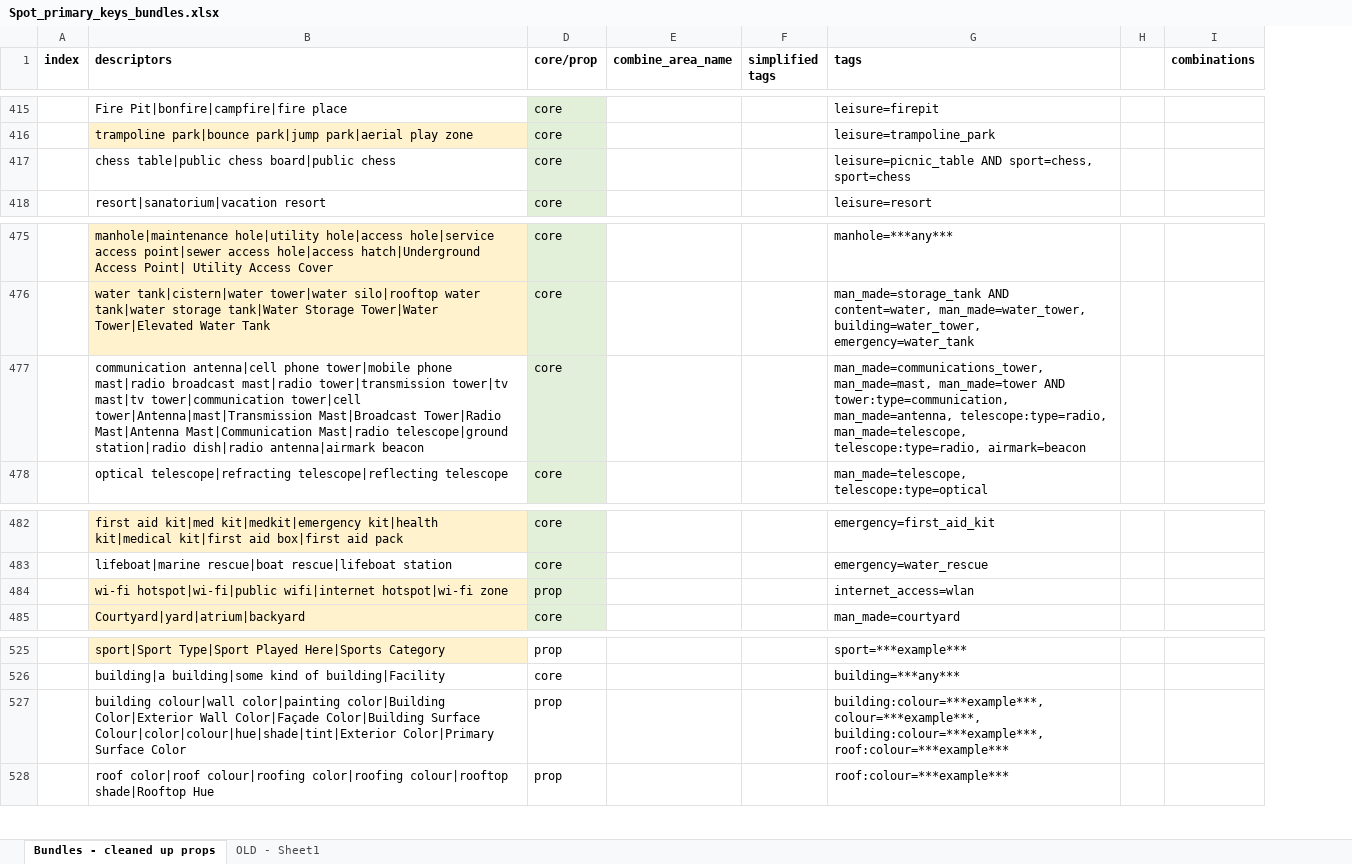
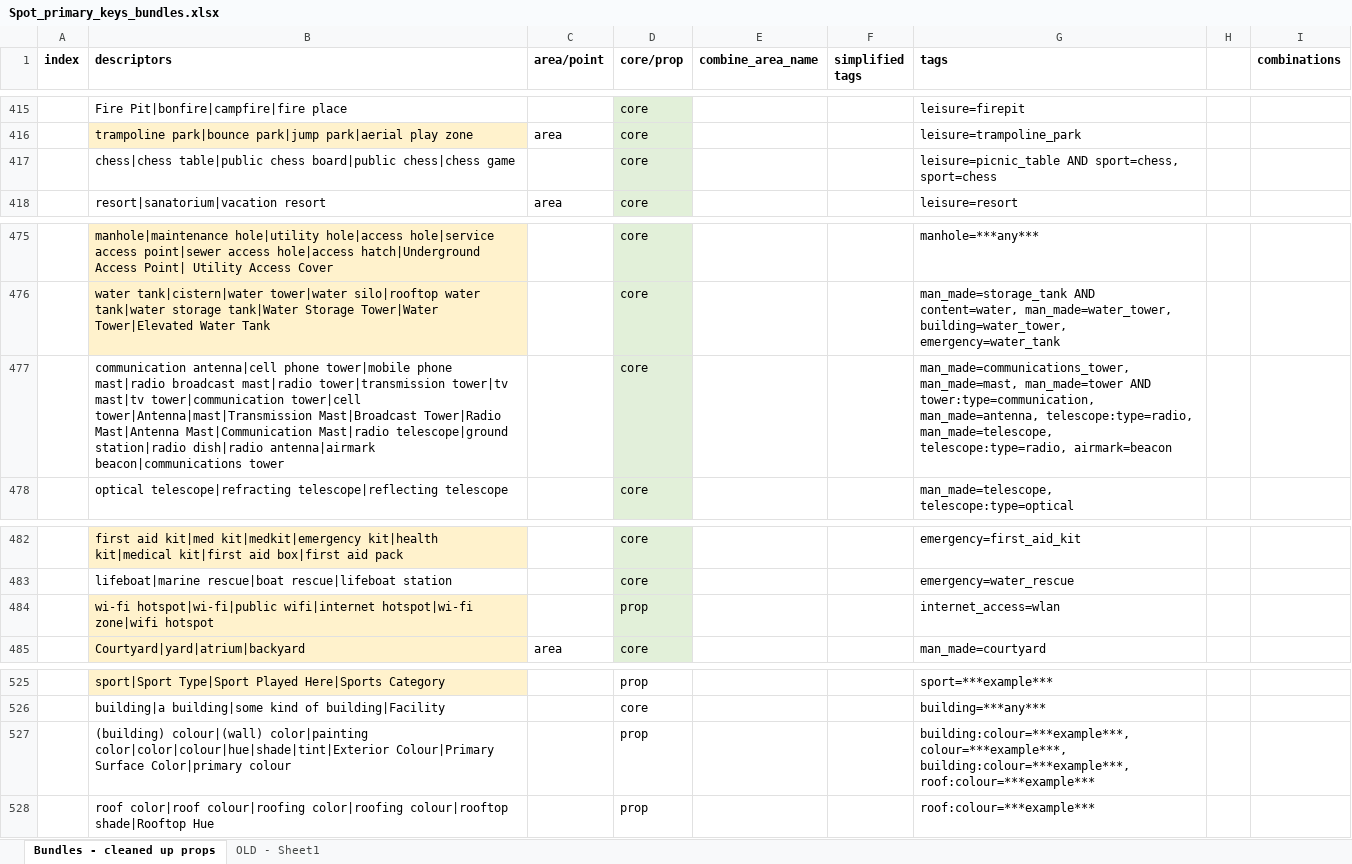
Before and after one commit to dw-innovation/kid2-spot-datageneration, an Excel workbook: benchmarking/data/Spot_primary_keys_bundles.xlsx, sheet Bundles - cleaned up props, drawn as a sheet; only a part is shown, gaps mark what is left out; values as stored, in another font and other column widths than the file's, no borders; the diff covers the shown part only; the diff names each change by its address in the sheet, - before the commit and + after, or states it on an @@ line.

```diff
--- a/benchmarking/data/Spot_primary_keys_bundles.xlsx (sheet Bundles - cleaned up props)
+++ b/benchmarking/data/Spot_primary_keys_bundles.xlsx (sheet Bundles - cleaned up props)
@@ column C (area/point) unhidden, rows 416-418: area |  | area; row 485: area @@
-B417 (descriptors): chess table|public chess board|public chess
+B417 (descriptors): chess|chess table|public chess board|public chess|chess game
-B477 (descriptors): …dish|radio antenna|airmark beacon
+B477 (descriptors): …dish|radio antenna|airmark beacon|communications tower
-B484 (descriptors): …wifi|internet hotspot|wi-fi zone
+B484 (descriptors): …wifi|internet hotspot|wi-fi zone|wifi hotspot
-B527 (descriptors): building colour|wall color|painting color|Building Color|Exterior Wall Color|Façade Color|Building Surface Colour|color|colour|hue|shade|tint|Exterior Color|Primary Surface Color
+B527 (descriptors): (building) colour|(wall) color|painting color|color|colour|hue|shade|tint|Exterior Colour|Primary Surface Color|primary colour
```
Also changed, not shown: 1 added row and 9 edited cells elsewhere in this sheet, hidden cells, datageneration/data/Spot_primary_keys_bundles.xlsx, 18 other files.
